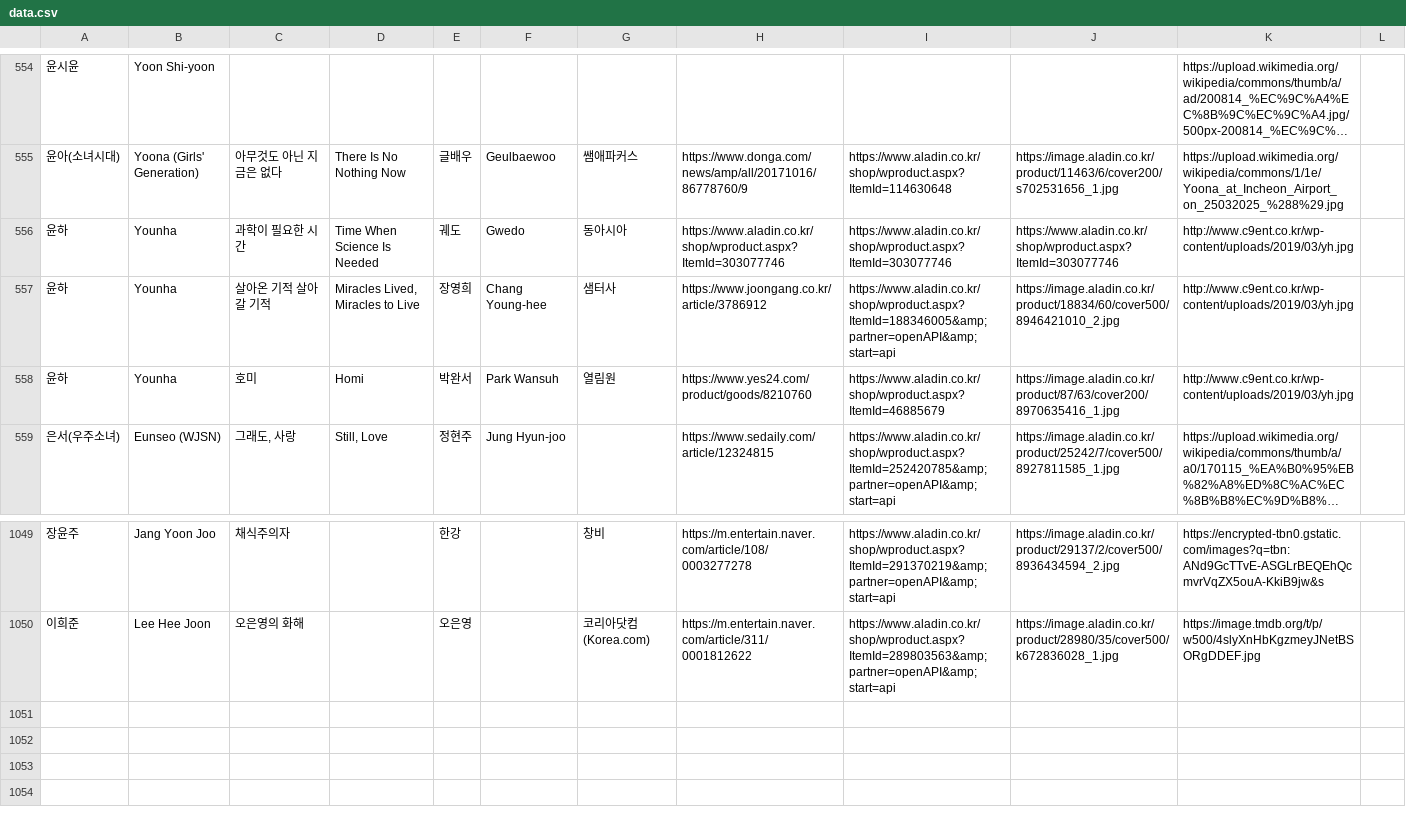
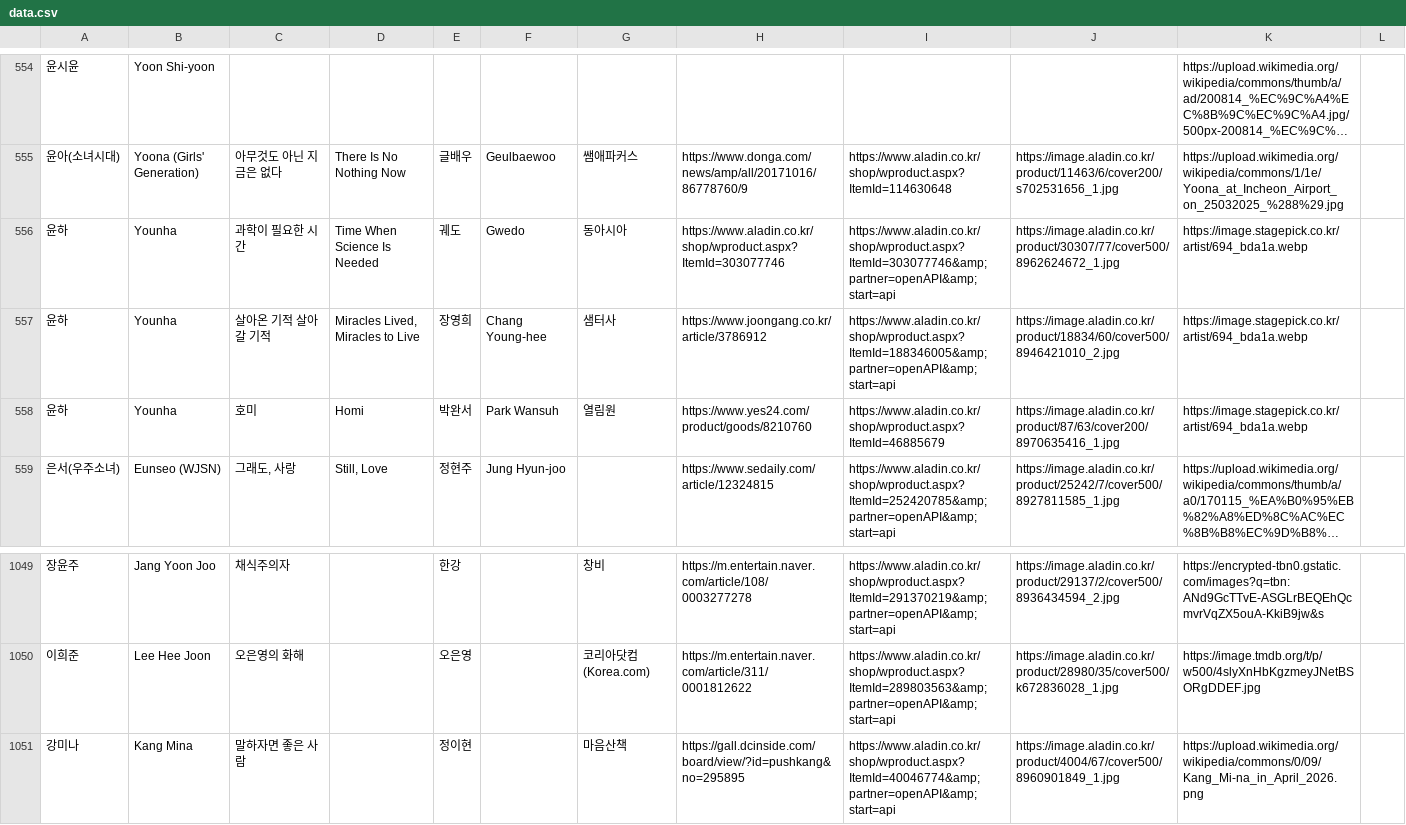
Before and after one commit to whroruruk/github.io, a CSV file: data.csv, drawn as a sheet; only a part is shown, gaps mark what is left out; long unchanged cells end in …; the diff names each change by its address in the sheet, - before the commit and + after, or states it on an @@ line.

Commit message:
편집기에서 데이터 업데이트 (2026-05-11 03:55)

```diff
--- a/data.csv
+++ b/data.csv
-I556: https://www.aladin.co.kr/shop/wproduct.aspx?ItemId=303077746
+I556: https://www.aladin.co.kr/shop/wproduct.aspx?ItemId=303077746&amp;partner=openAPI&amp;start=api
-J556: https://www.aladin.co.kr/shop/wproduct.aspx?ItemId=303077746
+J556: https://image.aladin.co.kr/product/30307/77/cover500/8962624672_1.jpg
-K556:K558: http://www.c9ent.co.kr/wp-content/uploads/2019/03/yh.jpg
+K556:K558: https://image.stagepick.co.kr/artist/694_bda1a.webp
+row 1051: 강미나 | Kang Mina | 말하자면 좋은 사람 |  | 정이현 |  | 마음산책 | https://gall.dcinside.com/board/view/?id=pushkang&no=295895 | https://www.aladin.co.kr/shop/wproduct.aspx?ItemId=40046774&amp;partner=openAPI&amp;start=api | https://image.aladin.co.kr/product/4004/67/cover500/8960901849_1.jpg | https://upload.wikimedia.org/wikipedia/commons/0/09/Kang_Mi-na_in_April_2026.png
```
